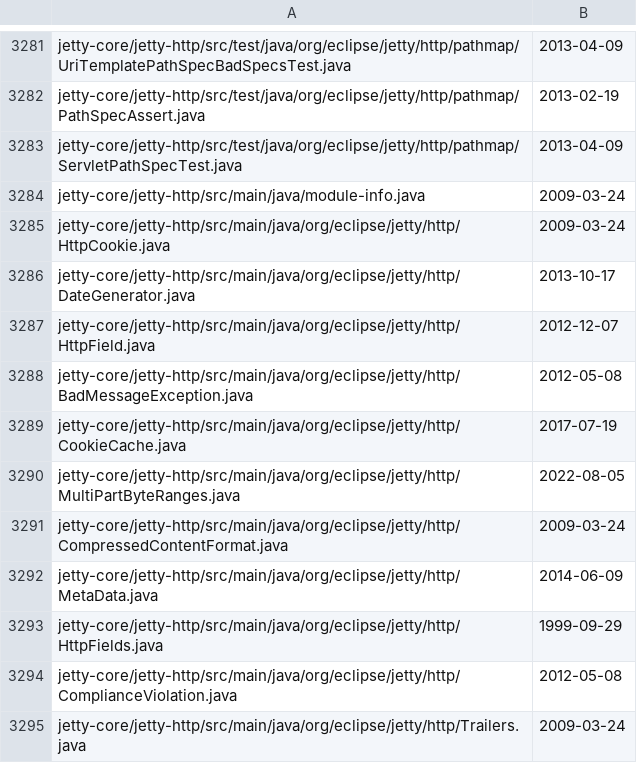
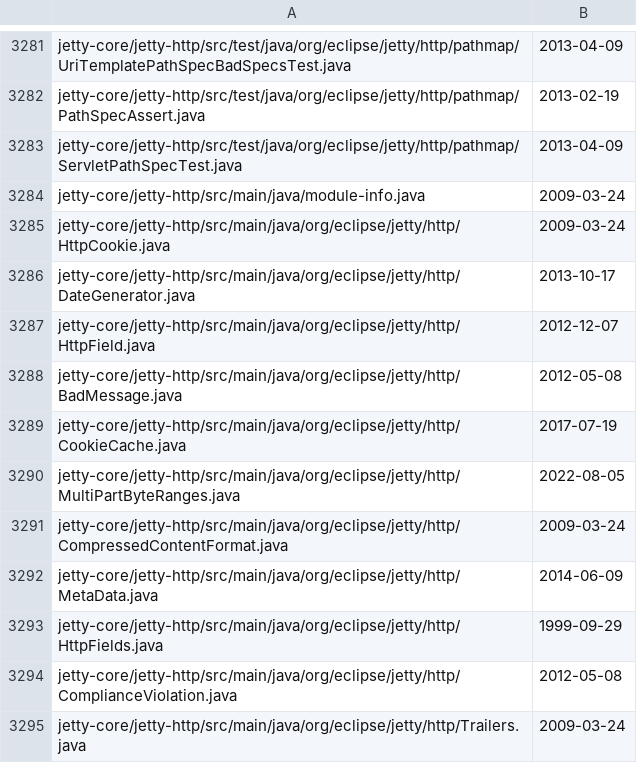
Before and after one commit to jetty/jetty.project, a CSV file: inceptionDates.csv, drawn as a sheet; only a part is shown, gaps mark what is left out.

Commit message:
BadMessage interface
Convert class BadMessageException to BadMessage interface that allows different types of BadMessage exceptions.
This follows the pattern of the QuietException interface.

```diff
--- a/inceptionDates.csv
+++ b/inceptionDates.csv
@@ -3287,3 +3287,3 @@ jetty-core/jetty-http/src/main/java/org/eclipse/jetty/http/DateGenerator.java, 2
 jetty-core/jetty-http/src/main/java/org/eclipse/jetty/http/HttpField.java, 2012-12-07
-jetty-core/jetty-http/src/main/java/org/eclipse/jetty/http/BadMessageException.java, 2012-05-08
+jetty-core/jetty-http/src/main/java/org/eclipse/jetty/http/BadMessage.java, 2012-05-08
 jetty-core/jetty-http/src/main/java/org/eclipse/jetty/http/CookieCache.java, 2017-07-19
```
Also changed, not shown: 8 other files.
